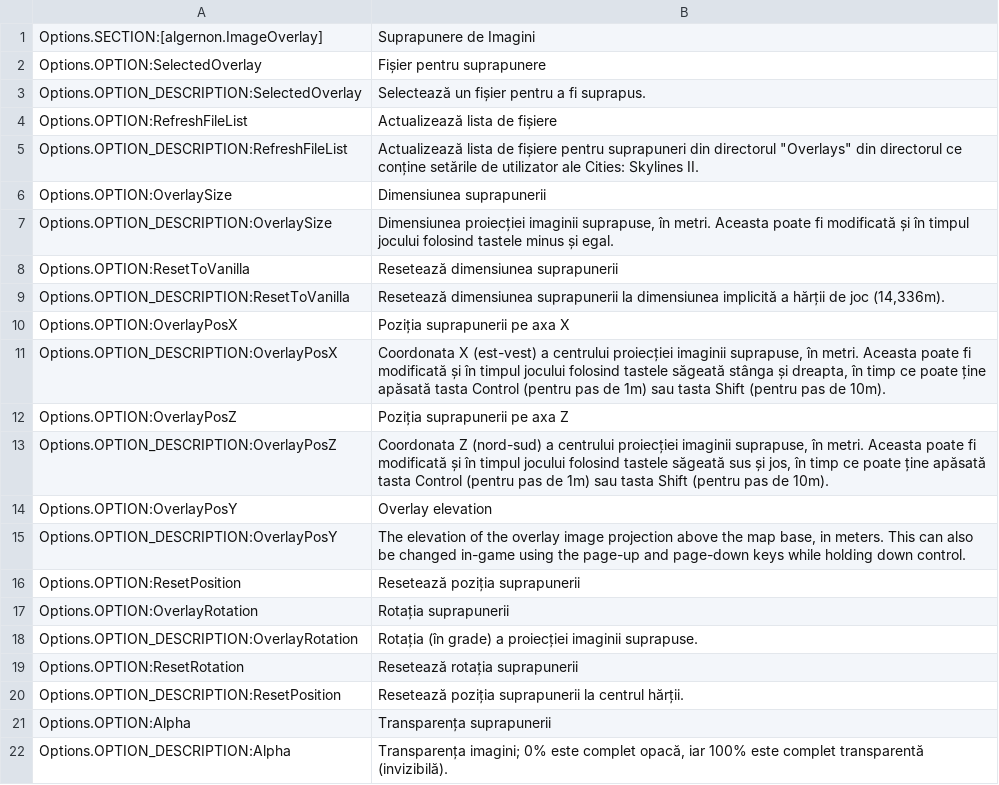
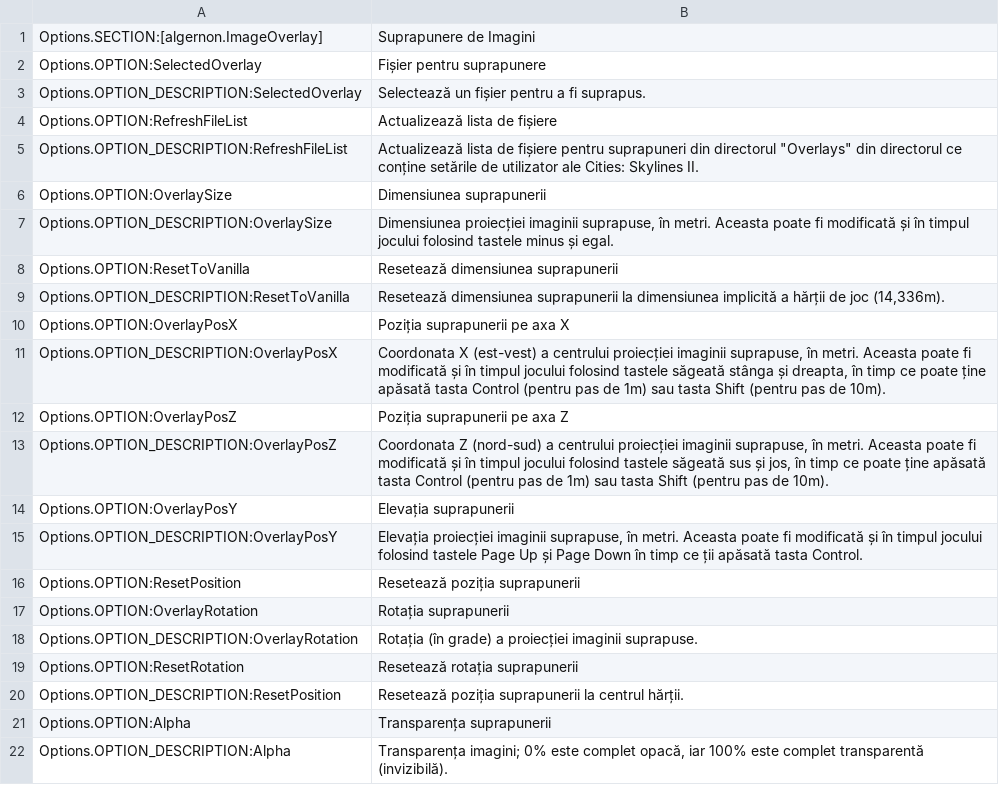
Before and after one commit to algernon-A/ImageOverlay, a CSV file: l10n/ro-RO.csv, drawn as a sheet.

Commit message:
Update translations.

```diff
--- a/l10n/ro-RO.csv
+++ b/l10n/ro-RO.csv
@@ -13,4 +13,4 @@
 "Options.OPTION_DESCRIPTION:OverlayPosZ"	"Coordonata Z (nord-sud) a centrului proiecției imaginii suprapuse, în metri. Aceasta poate fi modificată și în timpul jocului folosind tastele săgeată sus și jos, în timp ce poate ține apăsată tasta Control (pentru pas de 1m) sau tasta Shift (pentru pas de 10m)."
-"Options.OPTION:OverlayPosY"	"Overlay elevation"
-"Options.OPTION_DESCRIPTION:OverlayPosY"	"The elevation of the overlay image projection above the map base, in meters.  This can also be changed in-game using the page-up and page-down keys while holding down control."
+"Options.OPTION:OverlayPosY"	"Elevația suprapunerii"
+"Options.OPTION_DESCRIPTION:OverlayPosY"	"Elevația proiecției imaginii suprapuse, în metri. Aceasta poate fi modificată și în timpul jocului folosind tastele Page Up și Page Down în timp ce ții apăsată tasta Control."
 "Options.OPTION:ResetPosition"	"Resetează poziția suprapunerii"
```
Also changed, not shown: l10n/es-ES.csv, l10n/zh-HANS.csv, 1 other file.
